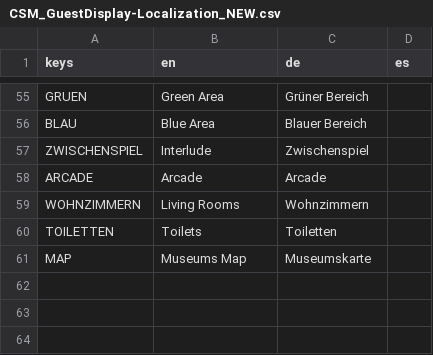
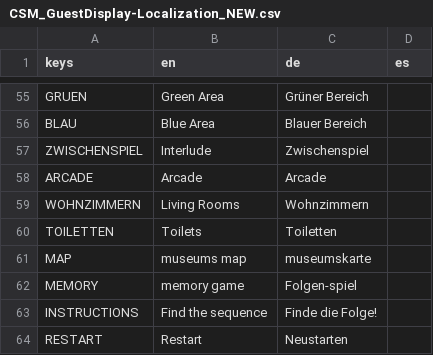
Before and after one commit to KonigJakob/CSM_GuestDisplay, a CSV file: Godot_Project/Translation/CSM_GuestDisplay-Localization_NEW.csv, drawn as a sheet; only a part is shown, gaps mark what is left out.

Commit message:
update translation csv

```diff
--- a/Godot_Project/Translation/CSM_GuestDisplay-Localization_NEW.csv
+++ b/Godot_Project/Translation/CSM_GuestDisplay-Localization_NEW.csv
@@ -60,2 +60,5 @@ WOHNZIMMERN,Living Rooms,Wohnzimmern,
 TOILETTEN,Toilets,Toiletten,
-MAP,Museums Map,Museumskarte,
+MAP,museums map,museumskarte,
+MEMORY,memory game,Folgen-spiel,
+INSTRUCTIONS,Find the sequence,Finde die Folge!,
+RESTART,Restart,Neustarten,
```
Also changed, not shown: 6 other files.
